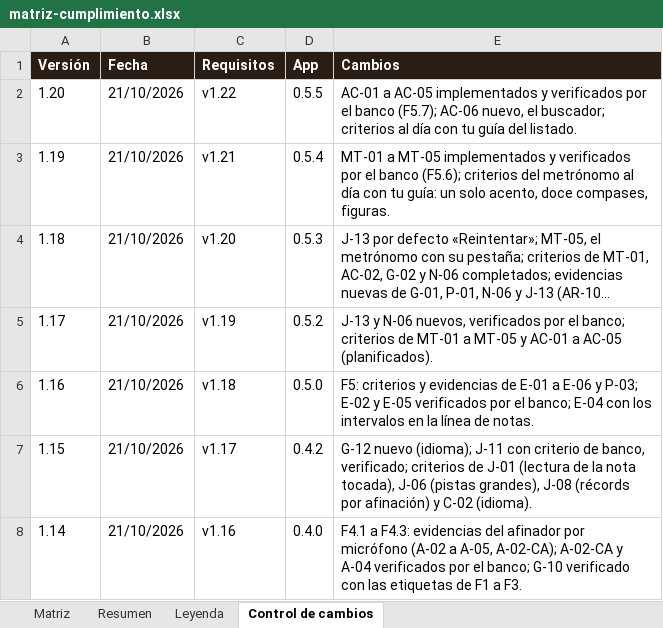
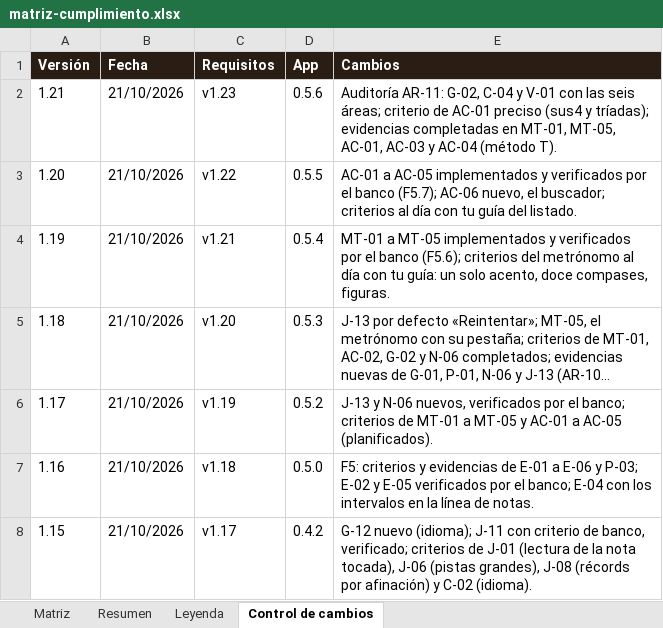
Before and after one commit to pdigue/guitarra, an Excel workbook: docs/matriz-cumplimiento.xlsx, sheet Control de cambios, drawn as a sheet; only a part is shown; the shorter side is filled out with more unchanged rows; long unchanged cells end in …; values as stored, in another font and other column widths than the file's, no borders; the diff names each change by its address in the sheet, - before the commit and + after, or states it on an @@ line.

```diff
--- a/docs/matriz-cumplimiento.xlsx (sheet Control de cambios)
+++ b/docs/matriz-cumplimiento.xlsx (sheet Control de cambios)
+row 2: 1.21 | 21/10/2026 | v1.23 | 0.5.6 | Auditoría AR-11: G-02, C-04 y V-01 con las seis áreas; criterio de AC-01 preciso (sus4 y tríadas); evidencias completadas en MT-01, MT-05, AC-01, AC-03 y AC-04 (método T).
```
Also changed, not shown: sheet Matriz, 25 other files.
